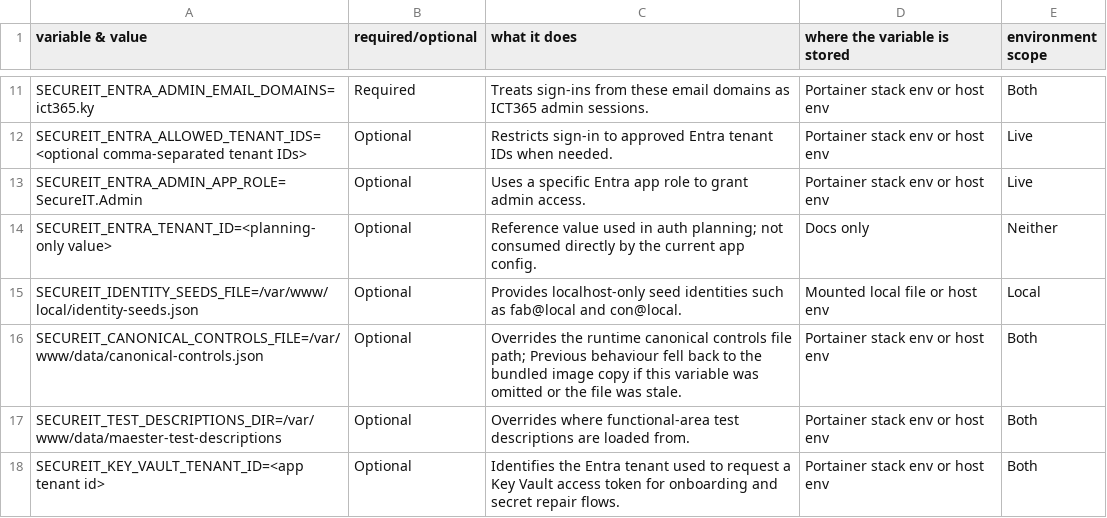
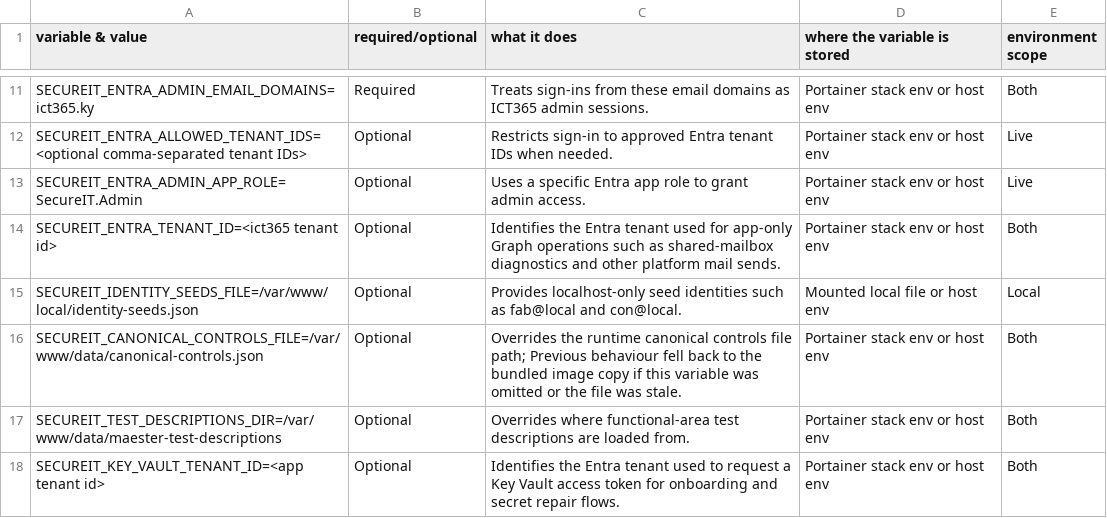
Before and after one commit to matt-edu365/secureit, a CSV file: docs/secureit-environment-variables.csv, drawn as a sheet; only a part is shown, gaps mark what is left out; removed rows and columns are numbered as before the commit, all else as after; the diff names each change by its address in the sheet, - before the commit and + after, or states it on an @@ line.

Commit message:
Add diagnostics Graph email send tests

```diff
--- a/docs/secureit-environment-variables.csv
+++ b/docs/secureit-environment-variables.csv
-row 14: SECUREIT_ENTRA_TENANT_ID=<planning-only value> | Optional | Reference value used in auth planning; not consumed directly by the current app config. | Docs only | Neither
+row 14: SECUREIT_ENTRA_TENANT_ID=<ict365 tenant id> | Optional | Identifies the Entra tenant used for app-only Graph operations such as shared-mailbox diagnostics and other platform mail sends. | Portainer stack env or host env | Both
```
Also changed, not shown: 7 other files.
